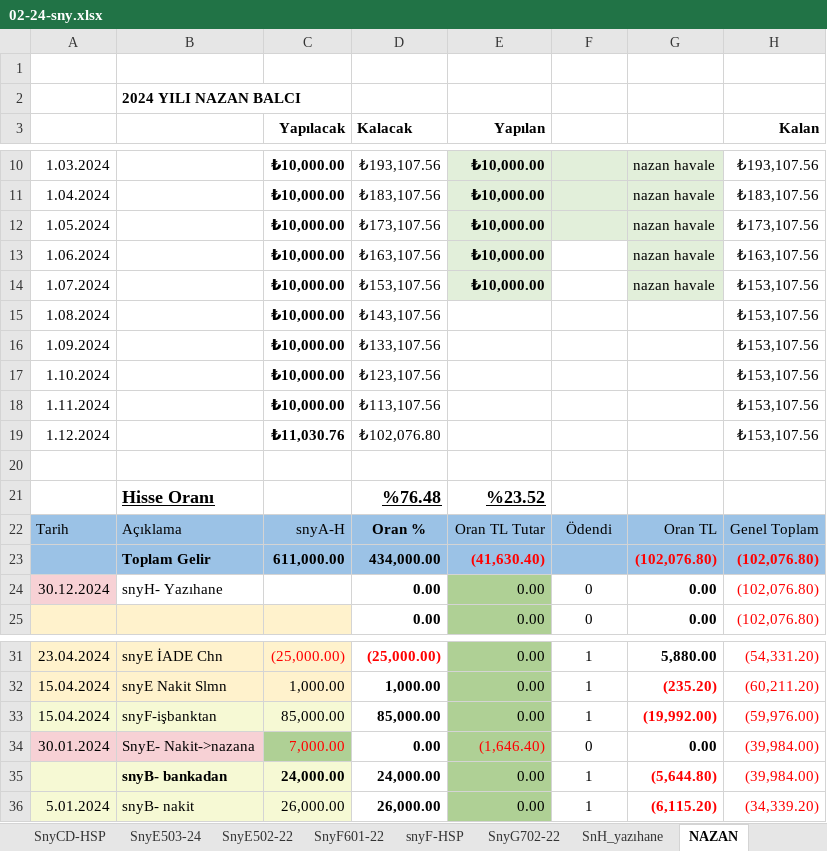
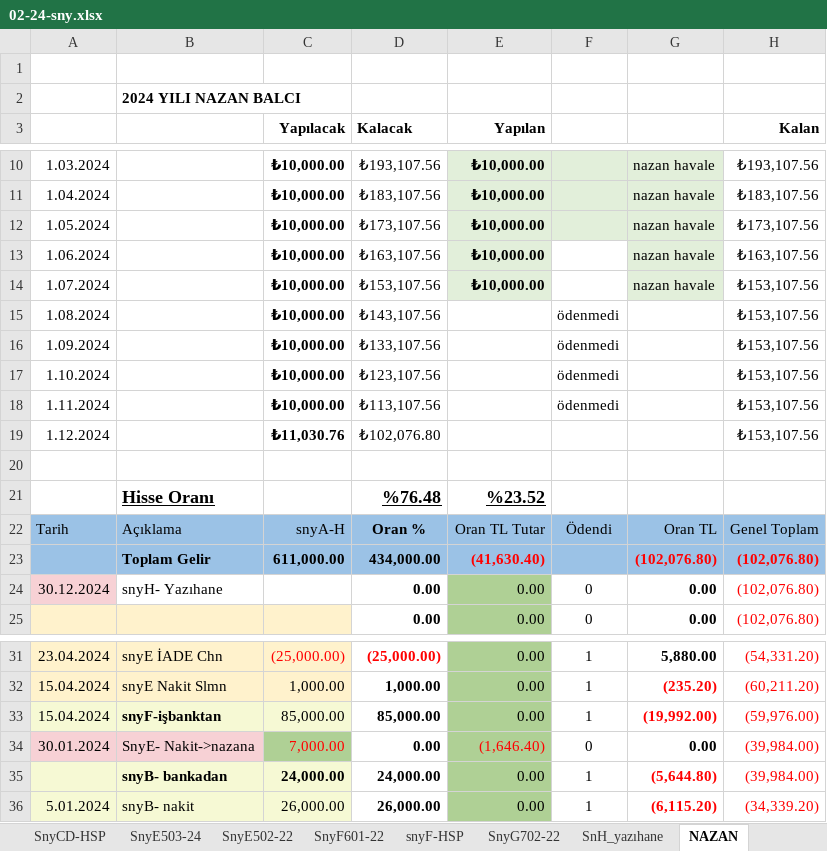
Before and after one commit to roboturx/tdy, an Excel workbook: 02-24-sny.xlsx, sheet NAZAN, drawn as a sheet; only a part is shown, gaps mark what is left out; values as stored, in another font and other column widths than the file's, no borders; table styles not drawn; the diff names each change by its address in the sheet, - before the commit and + after, or states it on an @@ line.

```diff
--- a/02-24-sny.xlsx (sheet NAZAN)
+++ b/02-24-sny.xlsx (sheet NAZAN)
-F15:F18: (empty)
+F15:F18: ödenmedi
-B33 bold: off
+B33 bold: on
```
Also changed, not shown: 04-24-Gnlkson.xlsx, 2 other files.
